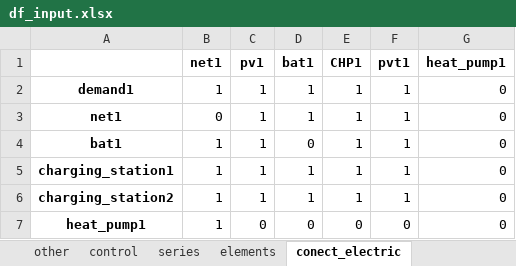
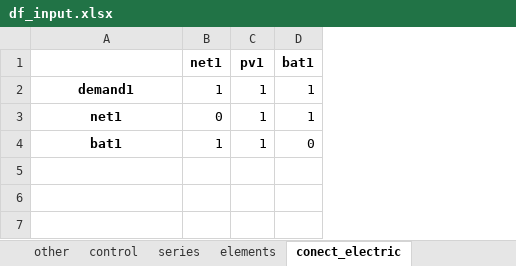
Before and after one commit to christianLeomil/masterthesis, an Excel workbook: input/df_input.xlsx, sheet conect_electric, drawn as a sheet; values as stored, in another font and other column widths than the file's, no borders; the diff names each change by its address in the sheet, - before the commit and + after, or states it on an @@ line.

```diff
--- a/input/df_input.xlsx (sheet conect_electric)
+++ b/input/df_input.xlsx (sheet conect_electric)
-column E (CHP1), rows 2-4: all 1
-column F (pvt1), rows 2-4: all 1
-column G (heat_pump1), rows 2-4: all 0
-row 5: charging_station1 | 1 | 1 | 1 | 1 | 1 | 0
-row 6: charging_station2 | 1 | 1 | 1 | 1 | 1 | 0
-row 7: heat_pump1 | 1 | 0 | 0 | 0 | 0 | 0
```
Also changed, not shown: sheet conect_thermal, sheet control, sheet elements, sheet parameters to variables, sheet other, output/df_aux.xlsx, output/df_con_electric.xlsx, 21 other files.
